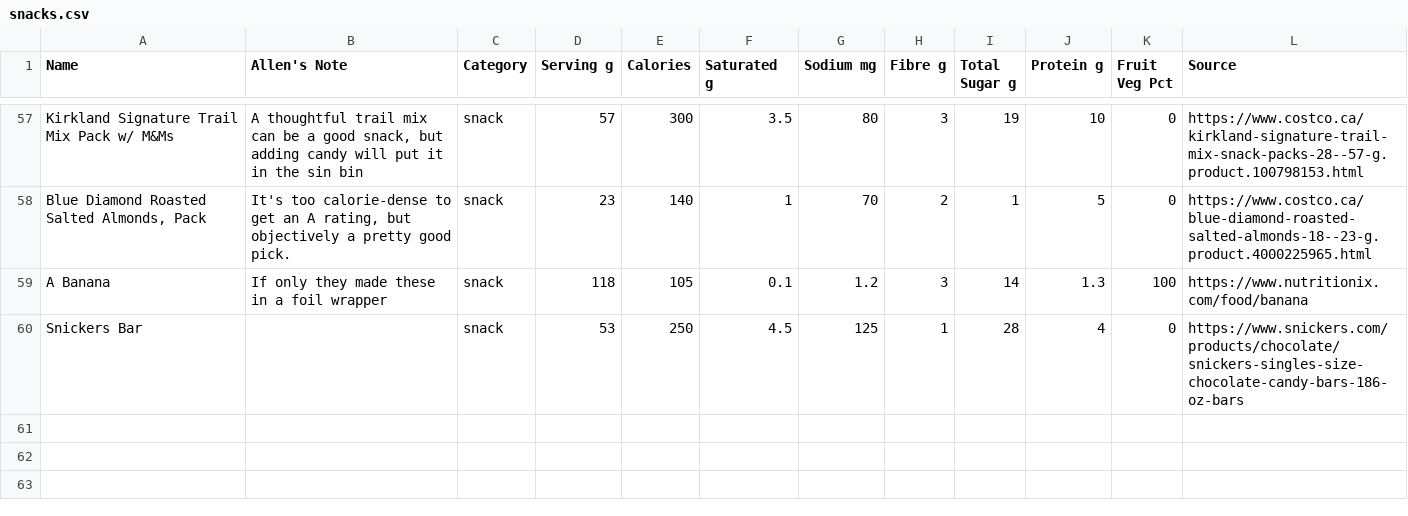
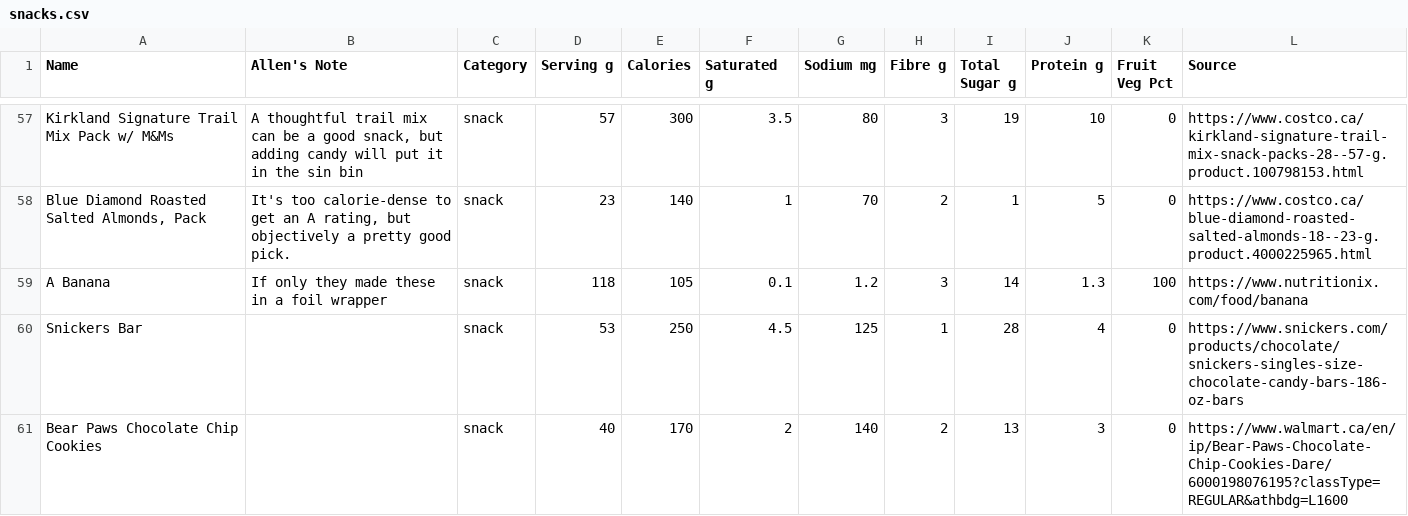
Before and after one commit to apike/nutri-score-calculator, a CSV file: static/snacks.csv, drawn as a sheet; only a part is shown, gaps mark what is left out.

```diff
--- a/static/snacks.csv
+++ b/static/snacks.csv
@@ -60 +60,2 @@ A Banana,If only they made these in a foil wrapper,snack,118,105,0.1,1.2,3,14,1.
 Snickers Bar,,snack,53,250,4.5,125,1,28,4,0,https://www.snickers.com/products/chocolate/snickers-singles-size-chocolate-candy-bars-186-oz-bars
+Bear Paws Chocolate Chip Cookies,,snack,40,170,2,140,2,13,3,0,https://www.walmart.ca/en/ip/Bear-Paws-Chocolate-Chip-Cookies-Dare/6000198076195?classType=REGULAR&athbdg=L1600
```
Also changed, not shown: 3 other files.
